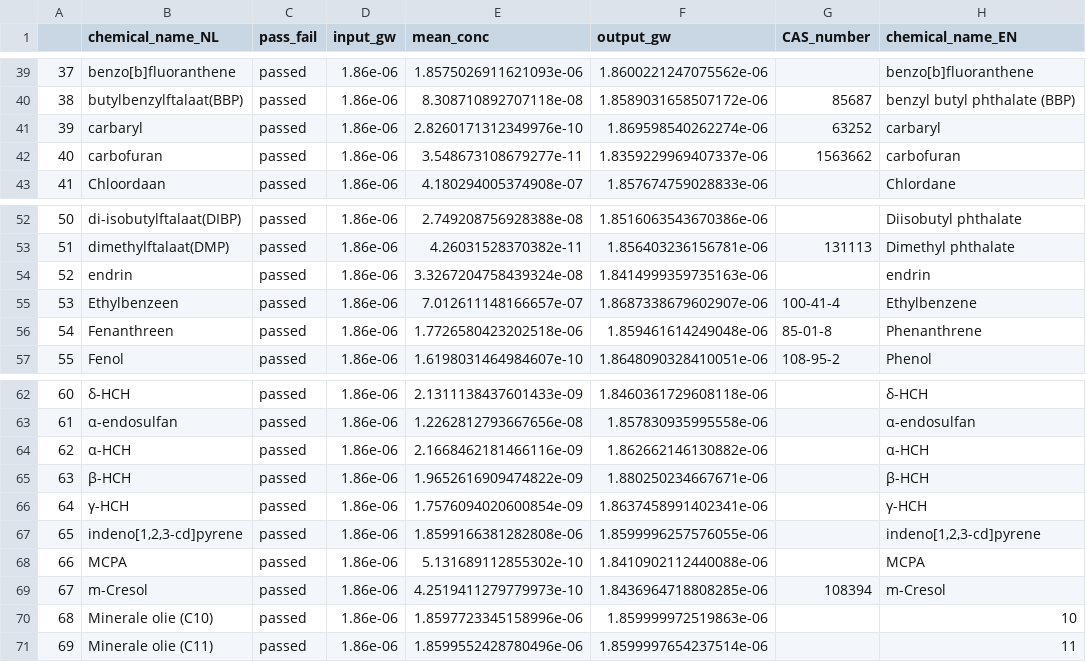
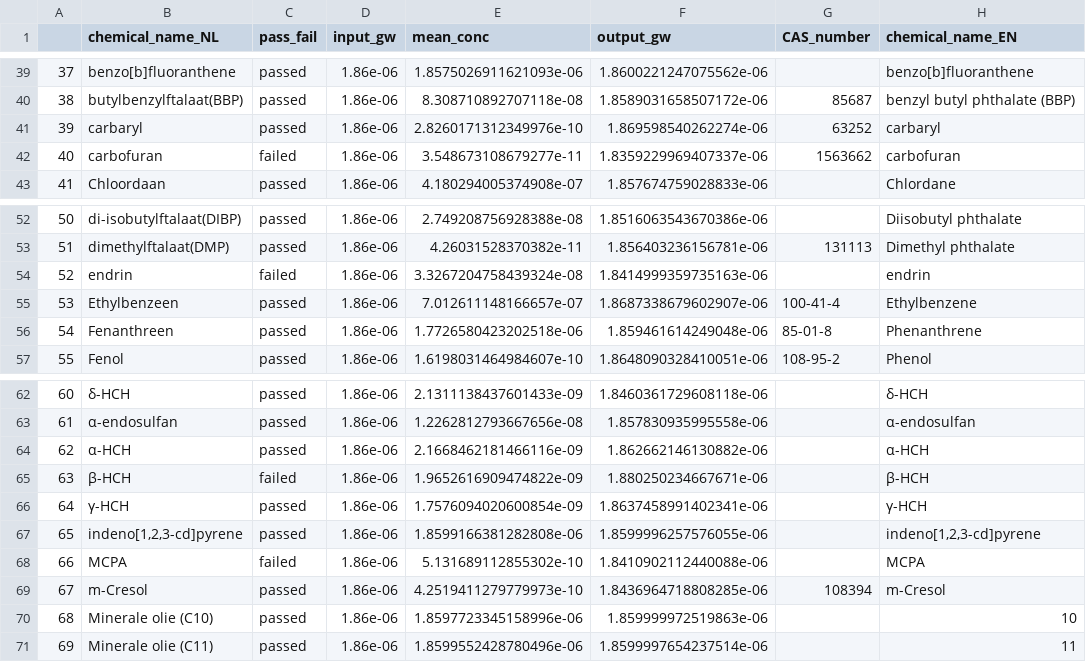
Before and after one commit to KWR-Water/pipepermcalc, a CSV file: research/did_not_pass_chems_peak_allowable.csv, drawn as a sheet; only a part is shown, gaps mark what is left out; the diff names each change by its address in the sheet, - before the commit and + after, or states it on an @@ line.

```diff
--- a/research/did_not_pass_chems_peak_allowable.csv
+++ b/research/did_not_pass_chems_peak_allowable.csv
-C42 (pass_fail): passed
+C42 (pass_fail): failed
-C54 (pass_fail): passed
+C54 (pass_fail): failed
-C65 (pass_fail): passed
+C65 (pass_fail): failed
-C68 (pass_fail): passed
+C68 (pass_fail): failed
```
Also changed, not shown: 3 other files.
